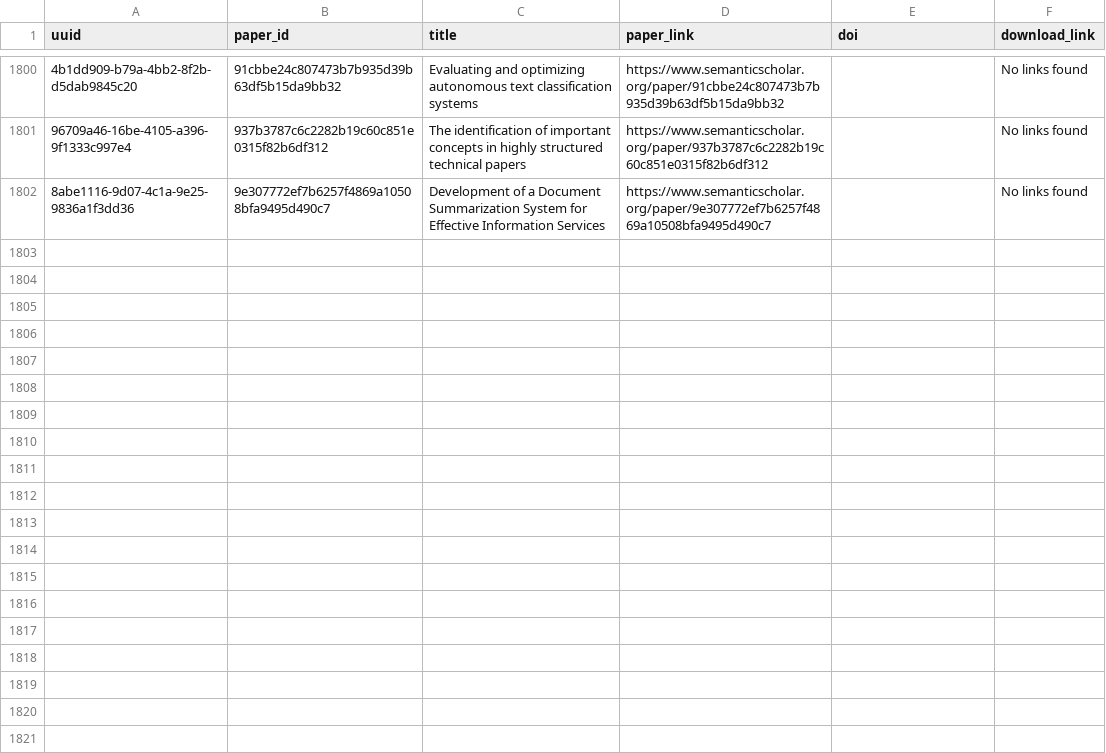
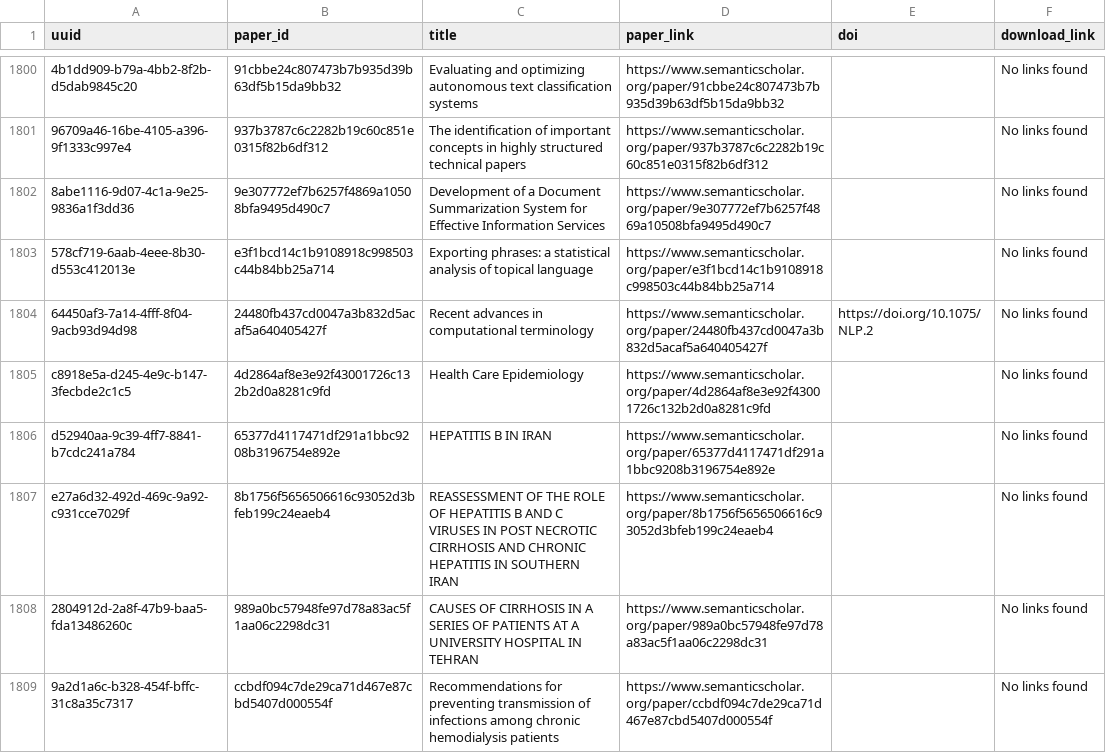
Before and after one commit to dev-SR/research-paper-downloader-pdf, a CSV file: data/info/not_found.csv, drawn as a sheet; only a part is shown, gaps mark what is left out; the diff covers the shown part only; the diff names each change by its address in the sheet, - before the commit and + after, or states it on an @@ line.

```diff
--- a/data/info/not_found.csv
+++ b/data/info/not_found.csv
+row 1803: 578cf719-6aab-4eee-8b30-d553c412013e | e3f1bcd14c1b9108918c998503c44b84bb25a714 | Exporting phrases: a statistical analysis of topical language | https://www.semanticscholar.org/paper/e3f1bcd14c1b9108918c998503c44b84bb25a714 |  | No links found
+row 1804: 64450af3-7a14-4fff-8f04-9acb93d94d98 | 24480fb437cd0047a3b832d5acaf5a640405427f | Recent advances in computational terminology | https://www.semanticscholar.org/paper/24480fb437cd0047a3b832d5acaf5a640405427f | https://doi.org/10.1075/NLP.2 | No links found
+row 1805: c8918e5a-d245-4e9c-b147-3fecbde2c1c5 | 4d2864af8e3e92f43001726c132b2d0a8281c9fd | Health Care Epidemiology | https://www.semanticscholar.org/paper/4d2864af8e3e92f43001726c132b2d0a8281c9fd |  | No links found
+row 1806: d52940aa-9c39-4ff7-8841-b7cdc241a784 | 65377d4117471df291a1bbc9208b3196754e892e | HEPATITIS B IN IRAN | https://www.semanticscholar.org/paper/65377d4117471df291a1bbc9208b3196754e892e |  | No links found
+row 1807: e27a6d32-492d-469c-9a92-c931cce7029f | 8b1756f5656506616c93052d3bfeb199c24eaeb4 | REASSESSMENT OF THE ROLE OF HEPATITIS B AND C VIRUSES IN POST NECROTIC CIRRHOSIS AND CHRONIC HEPATITIS IN SOUTHERN IRAN | https://www.semanticscholar.org/paper/8b1756f5656506616c93052d3bfeb199c24eaeb4 |  | No links found
+row 1808: 2804912d-2a8f-47b9-baa5-fda13486260c | 989a0bc57948fe97d78a83ac5f1aa06c2298dc31 | CAUSES OF CIRRHOSIS IN A SERIES OF PATIENTS AT A UNIVERSITY HOSPITAL IN TEHRAN | https://www.semanticscholar.org/paper/989a0bc57948fe97d78a83ac5f1aa06c2298dc31 |  | No links found
+row 1809: 9a2d1a6c-b328-454f-bffc-31c8a35c7317 | ccbdf094c7de29ca71d467e87cbd5407d000554f | Recommendations for preventing transmission of infections among chronic hemodialysis patients | https://www.semanticscholar.org/paper/ccbdf094c7de29ca71d467e87cbd5407d000554f |  | No links found
```
Also changed, not shown: 7 added rows elsewhere in this file, data/info/done.csv, 1 other file.
